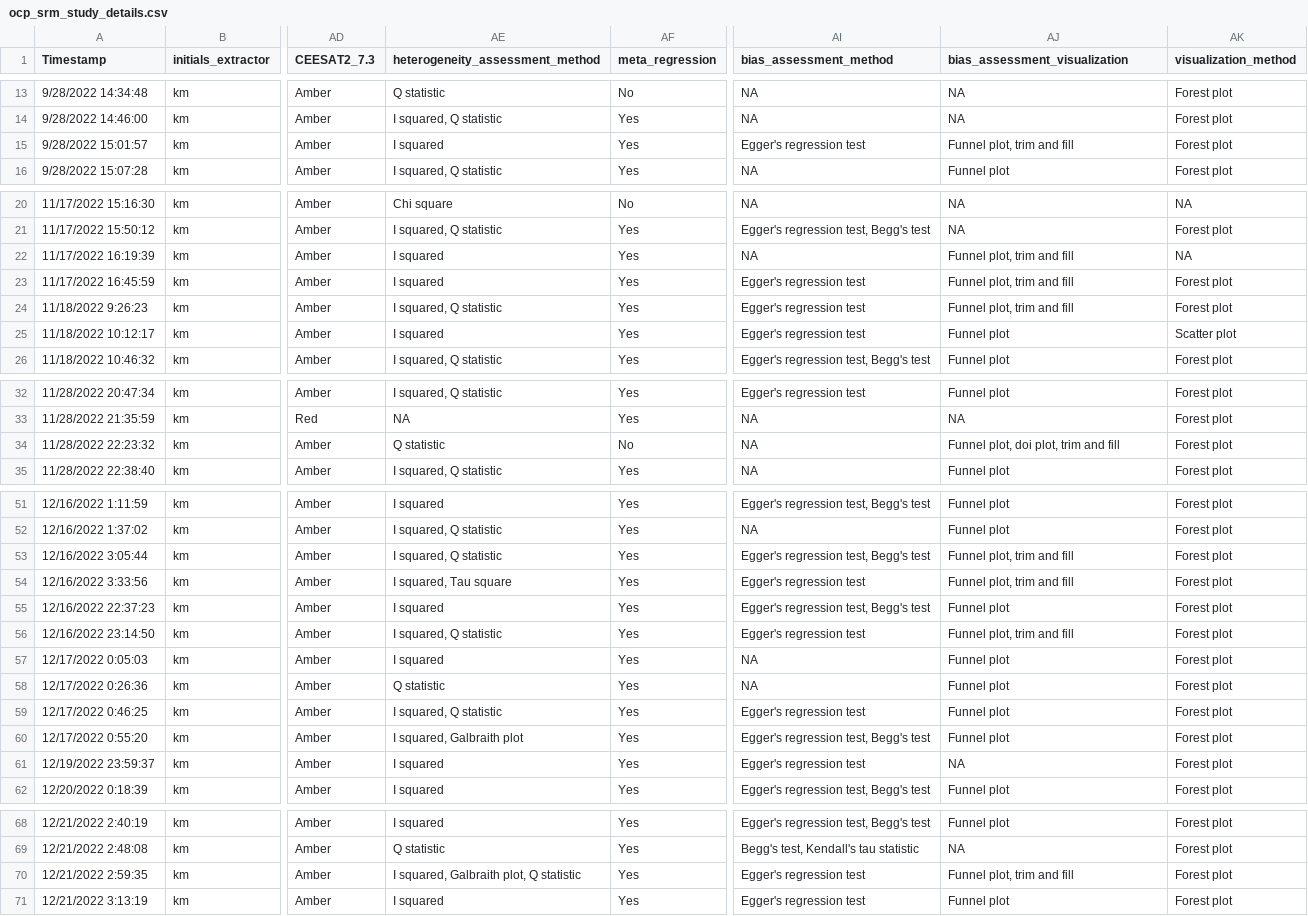
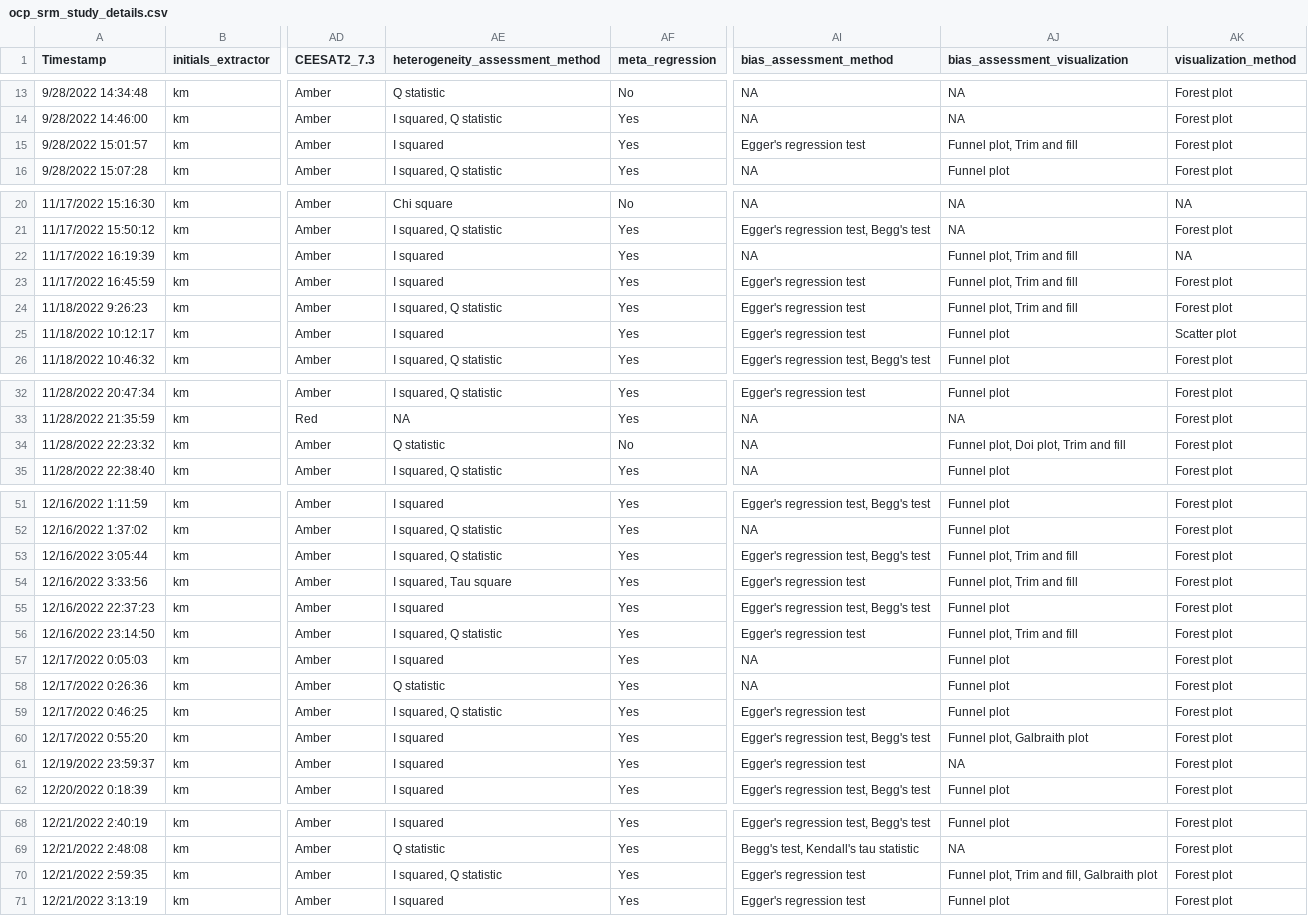
Before and after one commit to KyleMorrison99/organochlorineSRM_analysis, a CSV file: data/ocp_srm_study_details.csv, drawn as a sheet; only a part is shown, gaps mark what is left out; the diff names each change by its address in the sheet, - before the commit and + after, or states it on an @@ line.

```diff
--- a/data/ocp_srm_study_details.csv
+++ b/data/ocp_srm_study_details.csv
-AJ15 (bias_assessment_visualization): Funnel plot, trim and fill
+AJ15 (bias_assessment_visualization): Funnel plot, Trim and fill
-AJ22:AJ24 (bias_assessment_visualization): Funnel plot, trim and fill
+AJ22:AJ24 (bias_assessment_visualization): Funnel plot, Trim and fill
-AJ34 (bias_assessment_visualization): Funnel plot, doi plot, trim and fill
+AJ34 (bias_assessment_visualization): Funnel plot, Doi plot, Trim and fill
-AJ53:AJ54 (bias_assessment_visualization): Funnel plot, trim and fill
+AJ53:AJ54 (bias_assessment_visualization): Funnel plot, Trim and fill
-AJ56 (bias_assessment_visualization): Funnel plot, trim and fill
+AJ56 (bias_assessment_visualization): Funnel plot, Trim and fill
-AE60 (heterogeneity_assessment_method): I squared, Galbraith plot
+AE60 (heterogeneity_assessment_method): I squared
-AJ60 (bias_assessment_visualization): Funnel plot
+AJ60 (bias_assessment_visualization): Funnel plot, Galbraith plot
-AE70 (heterogeneity_assessment_method): I squared, Galbraith plot, Q statistic
+AE70 (heterogeneity_assessment_method): I squared, Q statistic
-AJ70 (bias_assessment_visualization): Funnel plot, trim and fill
+AJ70 (bias_assessment_visualization): Funnel plot, Trim and fill, Galbraith plot
```
Also changed, not shown: 12 other files.
